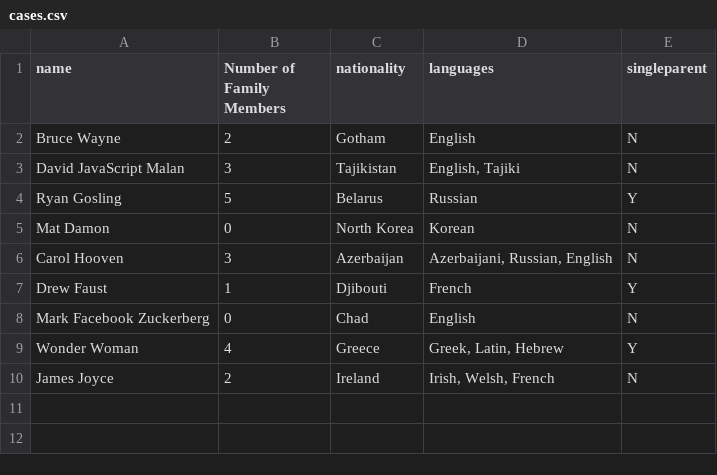
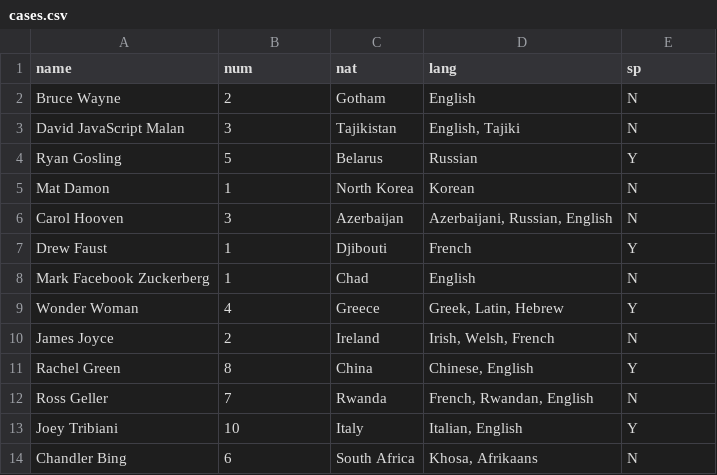
Before and after one commit to emilylaiken/sip-refugees-say, a CSV file: data/cases.csv, drawn as a sheet.

```diff
--- a/data/cases.csv
+++ b/data/cases.csv
@@ -1,2 +1,2 @@
-name,Number of Family Members,nationality,languages,singleparent
+name,num,nat,lang,sp
 Bruce Wayne,2,Gotham,English,N
@@ -4,7 +4,11 @@ David JavaScript Malan,3,Tajikistan,"English, Tajiki",N
 Ryan Gosling,5,Belarus,Russian,Y
-Mat Damon,0,North Korea,Korean,N
+Mat Damon,1,North Korea,Korean,N
 Carol Hooven,3,Azerbaijan,"Azerbaijani, Russian, English",N
 Drew Faust,1,Djibouti,French,Y
-Mark Facebook Zuckerberg,0,Chad,English,N
+Mark Facebook Zuckerberg,1,Chad,English,N
 Wonder Woman,4,Greece,"Greek, Latin, Hebrew",Y
 James Joyce,2,Ireland,"Irish, Welsh, French",N
+Rachel Green,8,China,"Chinese, English",Y
+Ross Geller,7,Rwanda,"French, Rwandan, English",N
+Joey Tribiani,10,Italy,"Italian, English",Y
+Chandler Bing,6,South Africa,"Khosa, Afrikaans",N
```
Also changed, not shown: data/sites.csv, 6 other files.
